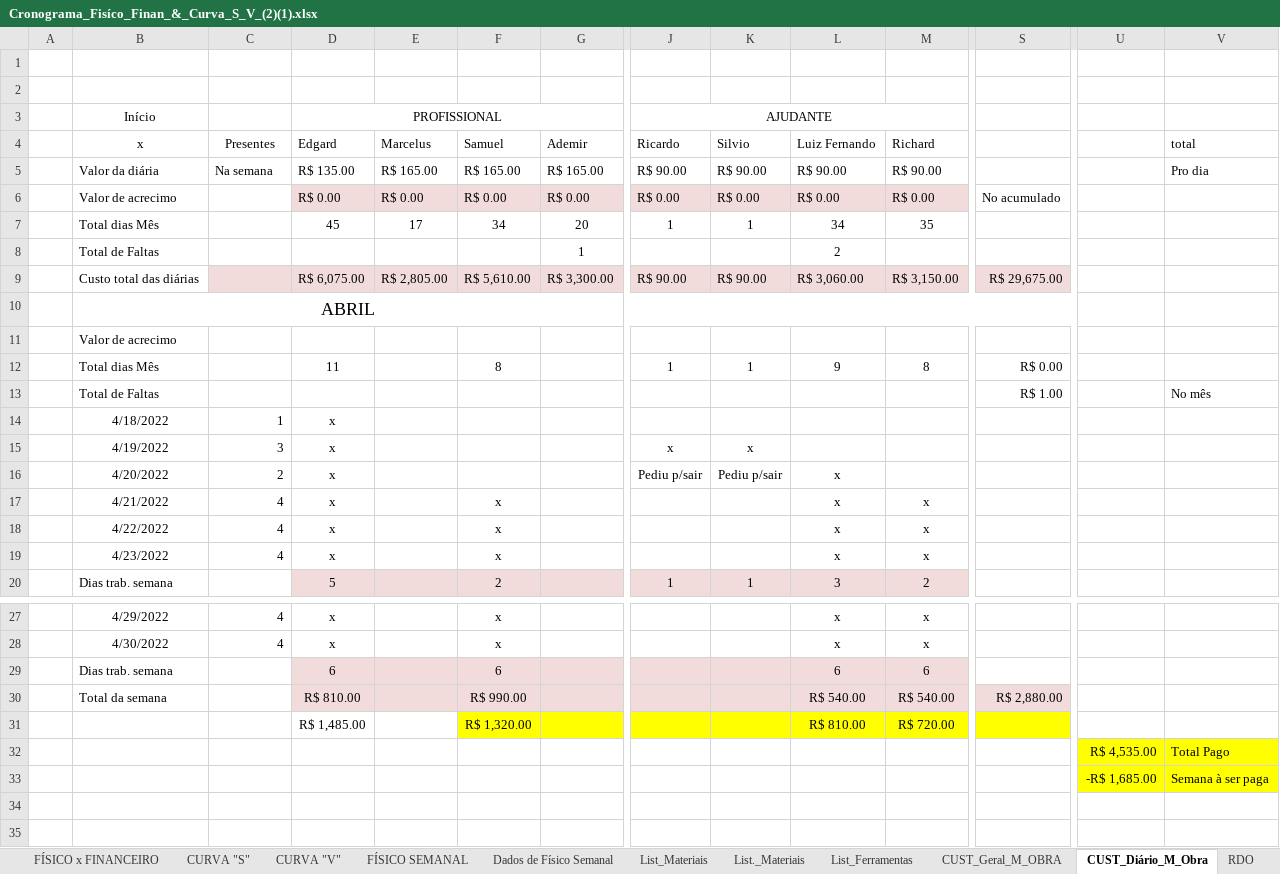
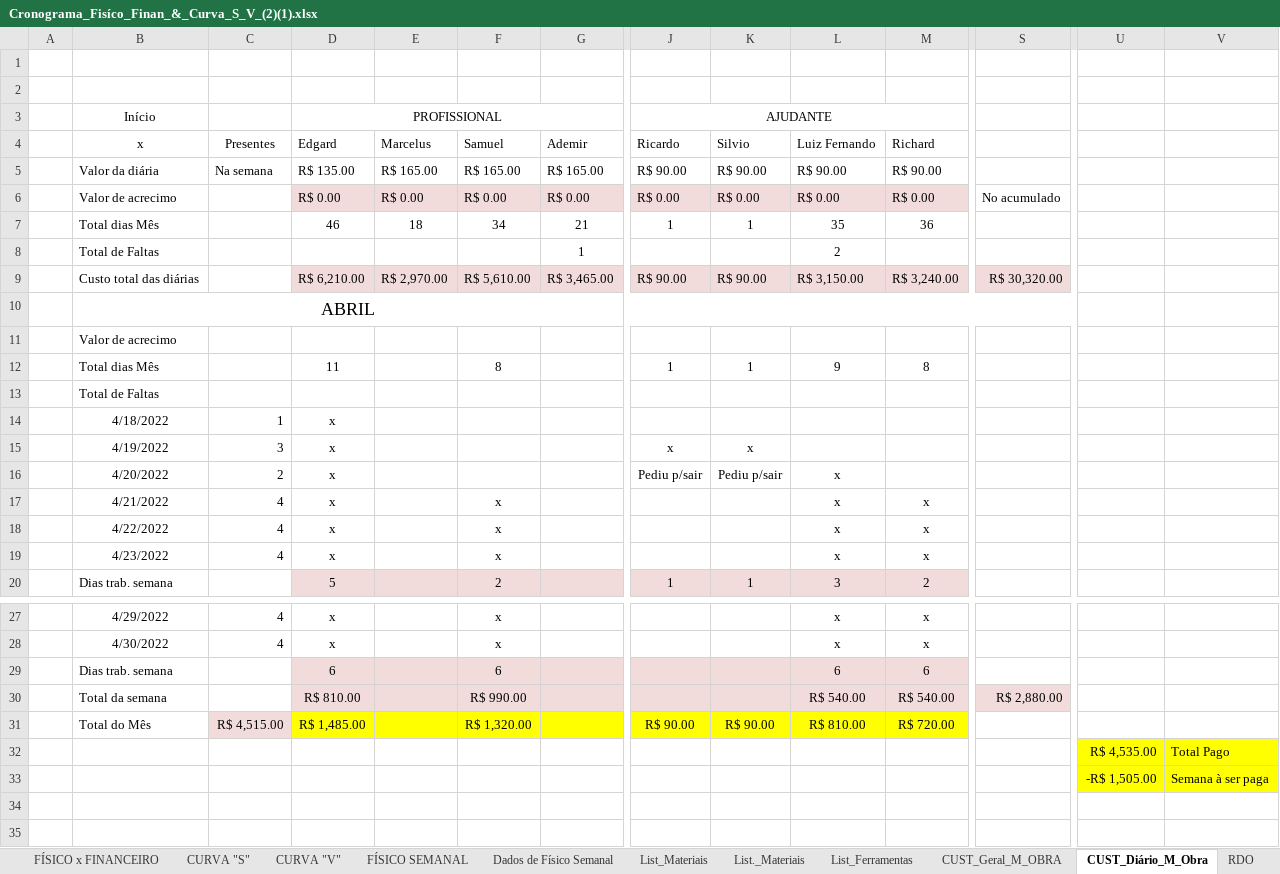
Before and after one commit to EdgardSancosta/Cronograma_Fisico_Financeiro, an Excel workbook: Cronograma_Fisíco_Finan_&_Curva_S_V_(2)(1).xlsx, sheet CUST_Diário_M_Obra, drawn as a sheet; only a part is shown, gaps mark what is left out; values as stored, in another font and other column widths than the file's, no borders; conditional formats not drawn; removed rows and columns are numbered as before the commit, all else as after; rows hold the shown columns only; the diff covers the shown part only; the diff names each change by its address in the sheet, - before the commit and + after, or states it on an @@ line.

```diff
--- a/Cronograma_Fisíco_Finan_&_Curva_S_V_(2)(1).xlsx (sheet CUST_Diário_M_Obra)
+++ b/Cronograma_Fisíco_Finan_&_Curva_S_V_(2)(1).xlsx (sheet CUST_Diário_M_Obra)
-V4: total
+V4: (empty)
-V5: Pro dia
+V5: (empty)
-D7 (Edgard): 45
+D7 (Edgard): 46
-E7 (Marcelus): 17
+E7 (Marcelus): 18
-G7 (Ademir): 20
+G7 (Ademir): 21
-L7 (Luiz Fernando): 34
+L7 (Luiz Fernando): 35
-M7 (Richard): 35
+M7 (Richard): 36
-C9 fill: #F2DCDB
+C9 fill: none
-D9 (Edgard): R$ 6,075.00
+D9 (Edgard): R$ 6,210.00
-E9 (Marcelus): R$ 2,805.00
+E9 (Marcelus): R$ 2,970.00
-G9 (Ademir): R$ 3,300.00
+G9 (Ademir): R$ 3,465.00
-L9 (Luiz Fernando): R$ 3,060.00
+L9 (Luiz Fernando): R$ 3,150.00
-M9 (Richard): R$ 3,150.00
+M9 (Richard): R$ 3,240.00
-S9: R$ 29,675.00
+S9: R$ 30,320.00
-S12: R$ 0.00
+S12: (empty)
-row 13:  | Total de Faltas |  |  |  |  |  |  |  |  |  | R$ 1.00 |  | No mês
+row 13:  | Total de Faltas
-B31 (x): (empty)
+B31 (x): Total do Mês
-C31 (Presentes): (empty)
+C31 (Presentes): R$ 4,515.00
-C31 fill: none
+C31 fill: #F2DCDB
-D31:E31 fill: none
+D31:E31 fill: #FFFF00
-J31 (Ricardo): (empty)
+J31 (Ricardo): R$ 90.00
-K31 (Silvio): (empty)
+K31 (Silvio): R$ 90.00
-S31 fill: #FFFF00
+S31 fill: none
-U33: -R$ 1,685.00
+U33: -R$ 1,505.00
```
Also changed, not shown: 5 added rows, 5 removed rows and 7 edited cells elsewhere in this sheet, sheet FÍSICO x FINANCEIRO, sheet CUST_Geral_M_OBRA, formulas that keep their value, charts or pictures.
